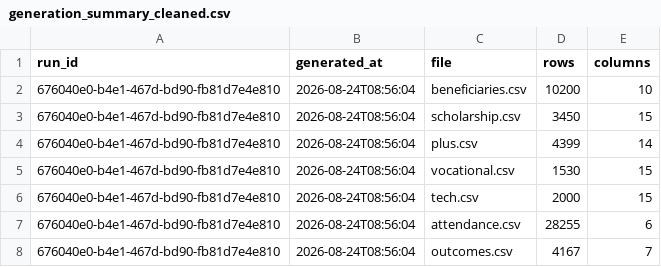
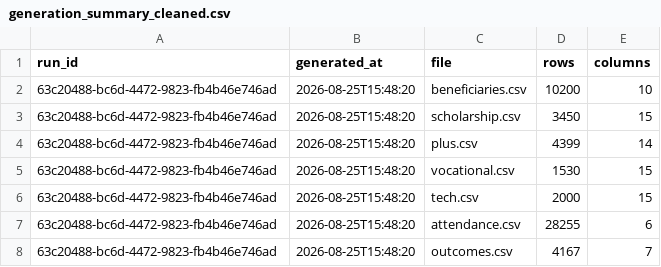
Before and after one commit to MikeMitch88/insightflow-system, a CSV file: backend/data/processed/generation_summary_cleaned.csv, drawn as a sheet.

```diff
--- a/backend/data/processed/generation_summary_cleaned.csv
+++ b/backend/data/processed/generation_summary_cleaned.csv
@@ -1,8 +1,8 @@
 run_id,generated_at,file,rows,columns
-676040e0-b4e1-467d-bd90-fb81d7e4e810,2026-08-24T08:56:04,beneficiaries.csv,10200,10
-676040e0-b4e1-467d-bd90-fb81d7e4e810,2026-08-24T08:56:04,scholarship.csv,3450,15
-676040e0-b4e1-467d-bd90-fb81d7e4e810,2026-08-24T08:56:04,plus.csv,4399,14
-676040e0-b4e1-467d-bd90-fb81d7e4e810,2026-08-24T08:56:04,vocational.csv,1530,15
-676040e0-b4e1-467d-bd90-fb81d7e4e810,2026-08-24T08:56:04,tech.csv,2000,15
-676040e0-b4e1-467d-bd90-fb81d7e4e810,2026-08-24T08:56:04,attendance.csv,28255,6
-676040e0-b4e1-467d-bd90-fb81d7e4e810,2026-08-24T08:56:04,outcomes.csv,4167,7
+63c20488-bc6d-4472-9823-fb4b46e746ad,2026-08-25T15:48:20,beneficiaries.csv,10200,10
+63c20488-bc6d-4472-9823-fb4b46e746ad,2026-08-25T15:48:20,scholarship.csv,3450,15
+63c20488-bc6d-4472-9823-fb4b46e746ad,2026-08-25T15:48:20,plus.csv,4399,14
+63c20488-bc6d-4472-9823-fb4b46e746ad,2026-08-25T15:48:20,vocational.csv,1530,15
+63c20488-bc6d-4472-9823-fb4b46e746ad,2026-08-25T15:48:20,tech.csv,2000,15
+63c20488-bc6d-4472-9823-fb4b46e746ad,2026-08-25T15:48:20,attendance.csv,28255,6
+63c20488-bc6d-4472-9823-fb4b46e746ad,2026-08-25T15:48:20,outcomes.csv,4167,7
```
Also changed, not shown: backend/data/processed/beneficiaries.csv, 7 other files.
